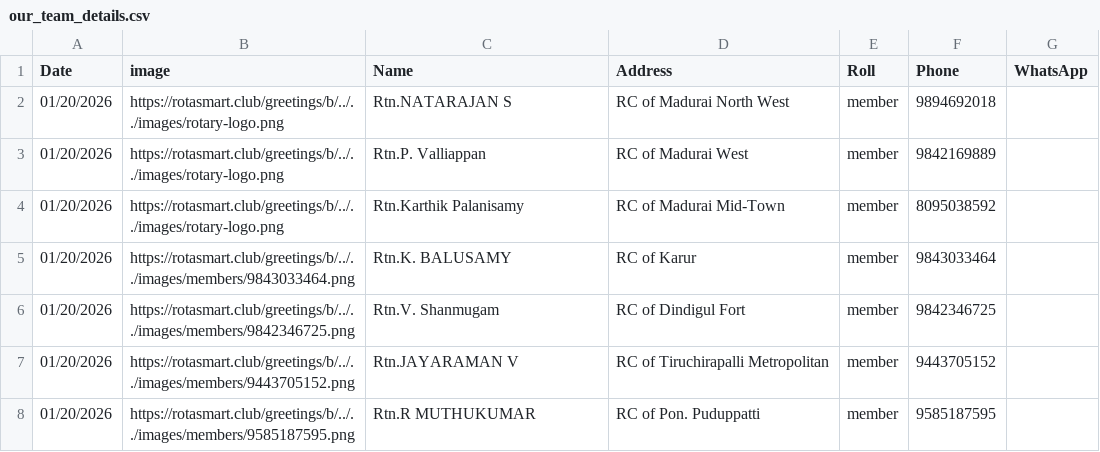
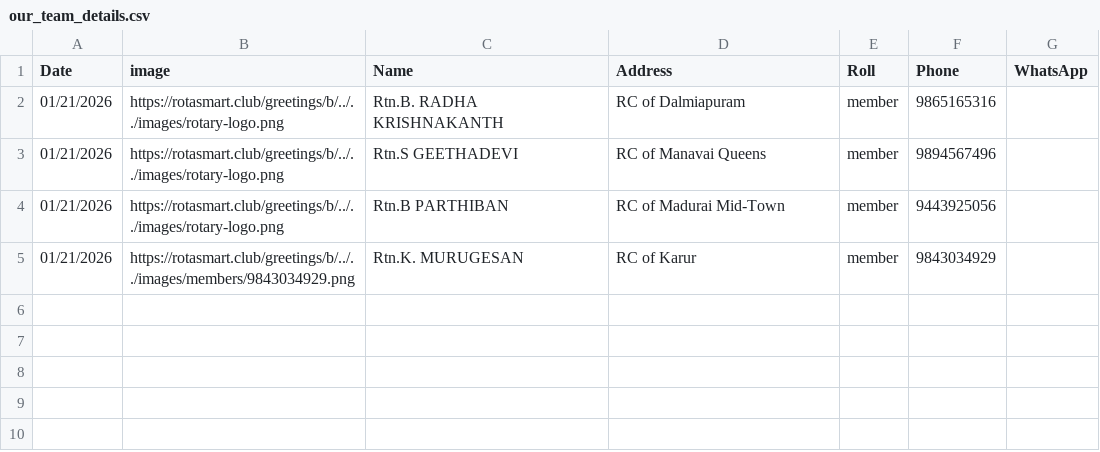
Before and after one commit to amuthap/birthday_automation, a CSV file: our_team_details.csv, drawn as a sheet.

```diff
--- a/our_team_details.csv
+++ b/our_team_details.csv
@@ -1,8 +1,5 @@
 Date,image,Name,Address,Roll,Phone,WhatsApp
-01/20/2026,https://rotasmart.club/greetings/b/../../images/rotary-logo.png,Rtn.NATARAJAN S,RC of Madurai North West,member,9894692018,
-01/20/2026,https://rotasmart.club/greetings/b/../../images/rotary-logo.png,Rtn.P. Valliappan,RC of Madurai West,member,9842169889,
-01/20/2026,https://rotasmart.club/greetings/b/../../images/rotary-logo.png,Rtn.Karthik Palanisamy,RC of Madurai Mid-Town,member,8095038592,
-01/20/2026,https://rotasmart.club/greetings/b/../../images/members/9843033464.png,Rtn.K. BALUSAMY,RC of Karur,member,9843033464,
-01/20/2026,https://rotasmart.club/greetings/b/../../images/members/9842346725.png,Rtn.V. Shanmugam,RC of Dindigul Fort,member,9842346725,
-01/20/2026,https://rotasmart.club/greetings/b/../../images/members/9443705152.png,Rtn.JAYARAMAN V,RC of Tiruchirapalli Metropolitan,member,9443705152,
-01/20/2026,https://rotasmart.club/greetings/b/../../images/members/9585187595.png,Rtn.R MUTHUKUMAR,RC of Pon. Puduppatti,member,9585187595,
+01/21/2026,https://rotasmart.club/greetings/b/../../images/rotary-logo.png,Rtn.B. RADHA KRISHNAKANTH,RC of Dalmiapuram,member,9865165316,
+01/21/2026,https://rotasmart.club/greetings/b/../../images/rotary-logo.png,Rtn.S GEETHADEVI,RC of Manavai Queens,member,9894567496,
+01/21/2026,https://rotasmart.club/greetings/b/../../images/rotary-logo.png,Rtn.B PARTHIBAN,RC of Madurai Mid-Town,member,9443925056,
+01/21/2026,https://rotasmart.club/greetings/b/../../images/members/9843034929.png,Rtn.K. MURUGESAN,RC of Karur,member,9843034929,
```
Also changed, not shown: 16 other files.
